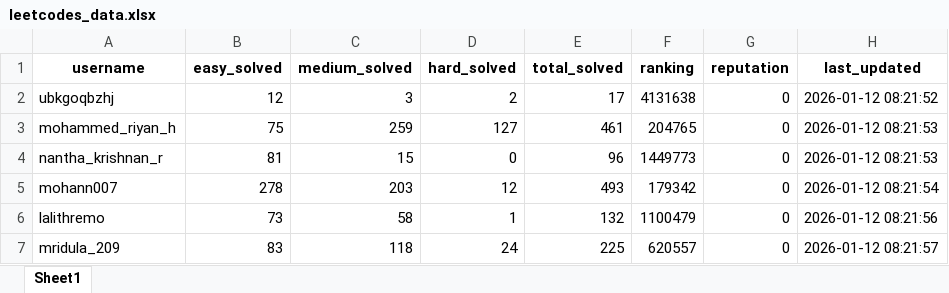
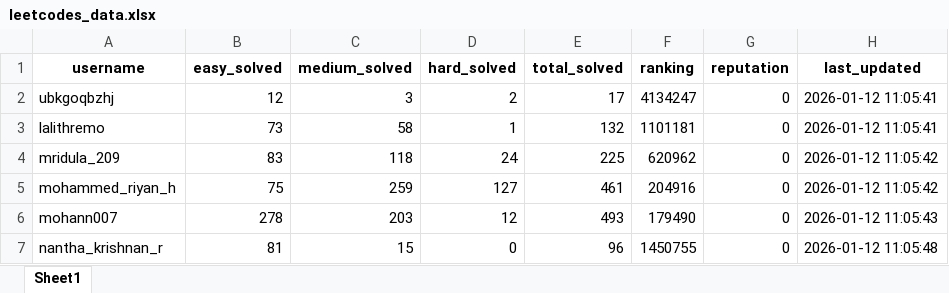
Before and after one commit to QuantaBoy/SIH_PROJECT, an Excel workbook: SIH Project/app/data/leetcodes_data.xlsx, sheet Sheet1, drawn as a sheet; values as stored, in another font and other column widths than the file's, no borders; removed rows and columns are numbered as before the commit, all else as after; the diff names each change by its address in the sheet, - before the commit and + after, or states it on an @@ line.

Commit message:
Leetcode CSS Connected

```diff
--- a/SIH Project/app/data/leetcodes_data.xlsx (sheet Sheet1)
+++ b/SIH Project/app/data/leetcodes_data.xlsx (sheet Sheet1)
-F2 (ranking): 4131638
+F2 (ranking): 4134247
-H2 (last_updated): 2026-01-12 08:21:52
+H2 (last_updated): 2026-01-12 11:05:41
+row 3: lalithremo | 73 | 58 | 1 | 132 | 1101181 | 0 | 2026-01-12 11:05:41
+row 4: mridula_209 | 83 | 118 | 24 | 225 | 620962 | 0 | 2026-01-12 11:05:42
-F5 (ranking): 204765
+F5 (ranking): 204916
-H5 (last_updated): 2026-01-12 08:21:53
+H5 (last_updated): 2026-01-12 11:05:42
-row 4: nantha_krishnan_r | 81 | 15 | 0 | 96 | 1449773 | 0 | 2026-01-12 08:21:53
-F6 (ranking): 179342
+F6 (ranking): 179490
-H6 (last_updated): 2026-01-12 08:21:54
+H6 (last_updated): 2026-01-12 11:05:43
-row 6: lalithremo | 73 | 58 | 1 | 132 | 1100479 | 0 | 2026-01-12 08:21:56
-row 7: mridula_209 | 83 | 118 | 24 | 225 | 620557 | 0 | 2026-01-12 08:21:57
+row 7: nantha_krishnan_r | 81 | 15 | 0 | 96 | 1450755 | 0 | 2026-01-12 11:05:48
```
Also changed, not shown: 3 other files.
